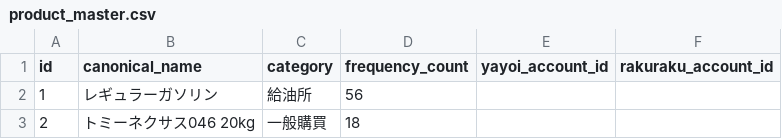
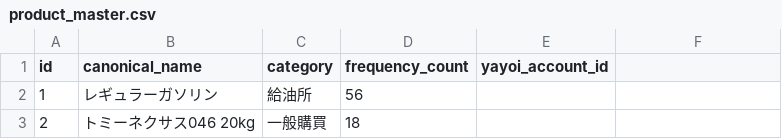
Before and after one commit to toshi859sti/ReceiptOCR, a CSV file: app/src/main/assets/product_master.csv, drawn as a sheet; only a part is shown; the diff names each change by its address in the sheet, - before the commit and + after, or states it on an @@ line.

```diff
--- a/app/src/main/assets/product_master.csv
+++ b/app/src/main/assets/product_master.csv
-F1: rakuraku_account_id
+F1: (empty)
```
Also changed, not shown: 18 other files.
